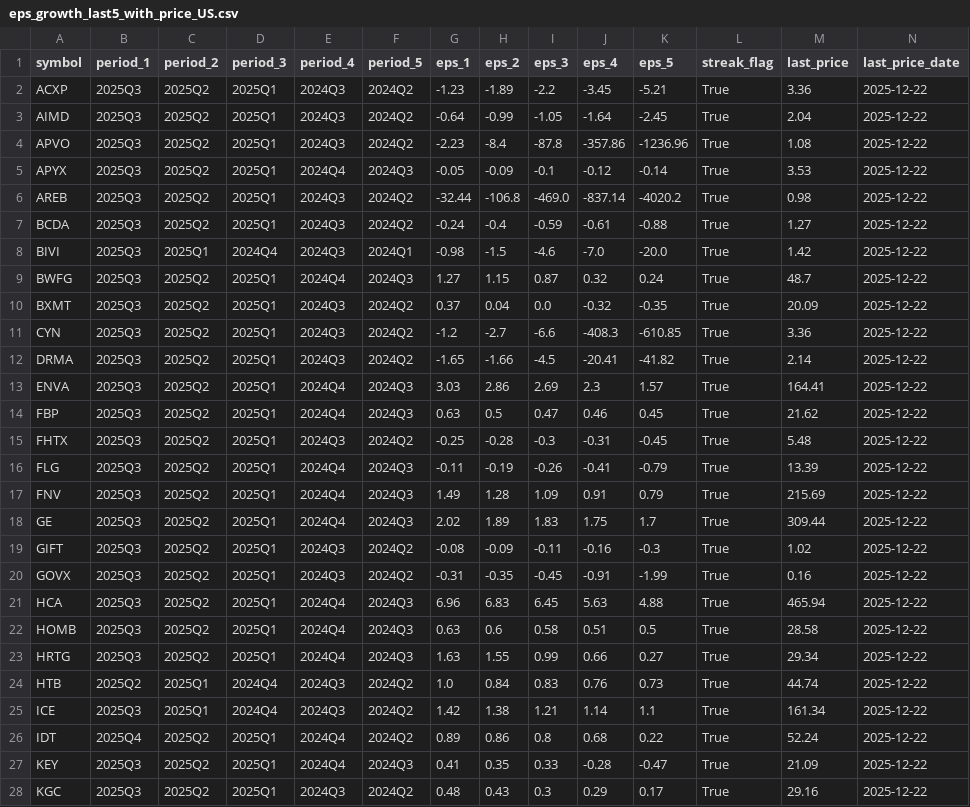
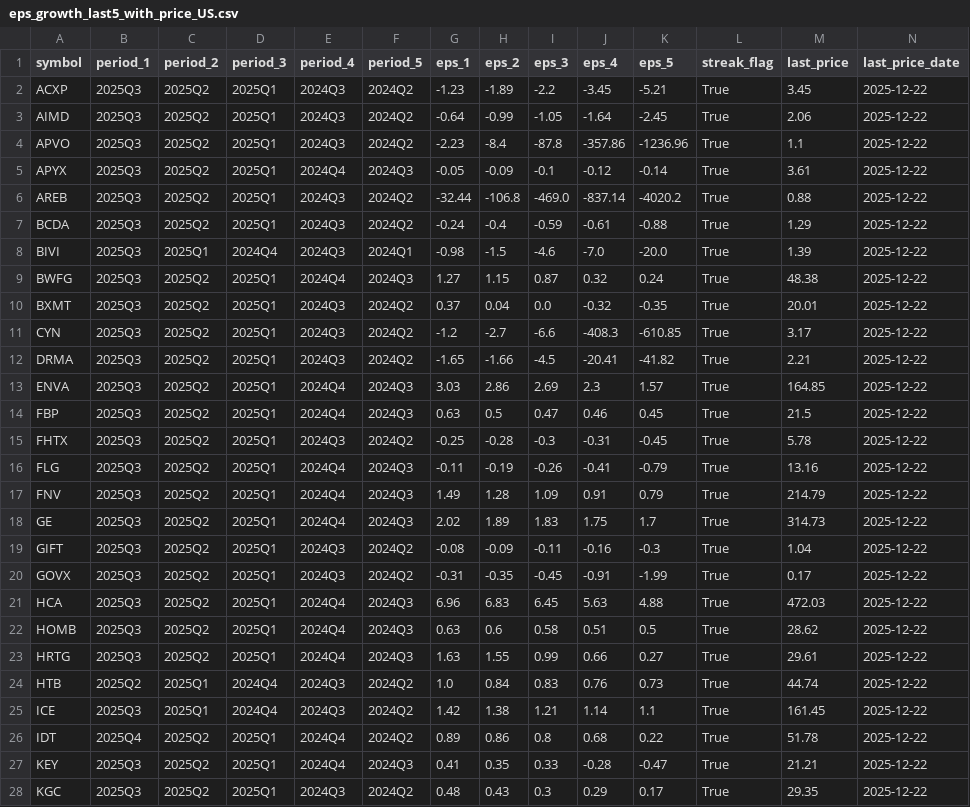
Before and after one commit to babeltechdev/thai-stock-data, a CSV file: eps_growth_last5_with_price_US.csv, drawn as a sheet; only a part is shown; the diff covers the shown part only.

```diff
--- a/eps_growth_last5_with_price_US.csv
+++ b/eps_growth_last5_with_price_US.csv
@@ -1,28 +1,28 @@
 symbol,period_1,period_2,period_3,period_4,period_5,eps_1,eps_2,eps_3,eps_4,eps_5,streak_flag,last_price,last_price_date
-ACXP,2025Q3,2025Q2,2025Q1,2024Q3,2024Q2,-1.23,-1.89,-2.2,-3.45,-5.21,True,3.36,2025-12-22
-AIMD,2025Q3,2025Q2,2025Q1,2024Q3,2024Q2,-0.64,-0.99,-1.05,-1.64,-2.45,True,2.04,2025-12-22
-APVO,2025Q3,2025Q2,2025Q1,2024Q3,2024Q2,-2.23,-8.4,-87.8,-357.86,-1236.96,True,1.08,2025-12-22
-APYX,2025Q3,2025Q2,2025Q1,2024Q4,2024Q3,-0.05,-0.09,-0.1,-0.12,-0.14,True,3.53,2025-12-22
-AREB,2025Q3,2025Q2,2025Q1,2024Q3,2024Q2,-32.44,-106.8,-469.0,-837.14,-4020.2,True,0.98,2025-12-22
-BCDA,2025Q3,2025Q2,2025Q1,2024Q3,2024Q2,-0.24,-0.4,-0.59,-0.61,-0.88,True,1.27,2025-12-22
-BIVI,2025Q3,2025Q1,2024Q4,2024Q3,2024Q1,-0.98,-1.5,-4.6,-7.0,-20.0,True,1.42,2025-12-22
-BWFG,2025Q3,2025Q2,2025Q1,2024Q4,2024Q3,1.27,1.15,0.87,0.32,0.24,True,48.7,2025-12-22
-BXMT,2025Q3,2025Q2,2025Q1,2024Q3,2024Q2,0.37,0.04,0.0,-0.32,-0.35,True,20.09,2025-12-22
-CYN,2025Q3,2025Q2,2025Q1,2024Q3,2024Q2,-1.2,-2.7,-6.6,-408.3,-610.85,True,3.36,2025-12-22
-DRMA,2025Q3,2025Q2,2025Q1,2024Q3,2024Q2,-1.65,-1.66,-4.5,-20.41,-41.82,True,2.14,2025-12-22
-ENVA,2025Q3,2025Q2,2025Q1,2024Q4,2024Q3,3.03,2.86,2.69,2.3,1.57,True,164.41,2025-12-22
-FBP,2025Q3,2025Q2,2025Q1,2024Q4,2024Q3,0.63,0.5,0.47,0.46,0.45,True,21.62,2025-12-22
-FHTX,2025Q3,2025Q2,2025Q1,2024Q3,2024Q2,-0.25,-0.28,-0.3,-0.31,-0.45,True,5.48,2025-12-22
-FLG,2025Q3,2025Q2,2025Q1,2024Q4,2024Q3,-0.11,-0.19,-0.26,-0.41,-0.79,True,13.39,2025-12-22
-FNV,2025Q3,2025Q2,2025Q1,2024Q4,2024Q3,1.49,1.28,1.09,0.91,0.79,True,215.69,2025-12-22
-GE,2025Q3,2025Q2,2025Q1,2024Q4,2024Q3,2.02,1.89,1.83,1.75,1.7,True,309.44,2025-12-22
-GIFT,2025Q3,2025Q2,2025Q1,2024Q3,2024Q2,-0.08,-0.09,-0.11,-0.16,-0.3,True,1.02,2025-12-22
-GOVX,2025Q3,2025Q2,2025Q1,2024Q3,2024Q2,-0.31,-0.35,-0.45,-0.91,-1.99,True,0.16,2025-12-22
-HCA,2025Q3,2025Q2,2025Q1,2024Q4,2024Q3,6.96,6.83,6.45,5.63,4.88,True,465.94,2025-12-22
-HOMB,2025Q3,2025Q2,2025Q1,2024Q4,2024Q3,0.63,0.6,0.58,0.51,0.5,True,28.58,2025-12-22
-HRTG,2025Q3,2025Q2,2025Q1,2024Q4,2024Q3,1.63,1.55,0.99,0.66,0.27,True,29.34,2025-12-22
+ACXP,2025Q3,2025Q2,2025Q1,2024Q3,2024Q2,-1.23,-1.89,-2.2,-3.45,-5.21,True,3.45,2025-12-22
+AIMD,2025Q3,2025Q2,2025Q1,2024Q3,2024Q2,-0.64,-0.99,-1.05,-1.64,-2.45,True,2.06,2025-12-22
+APVO,2025Q3,2025Q2,2025Q1,2024Q3,2024Q2,-2.23,-8.4,-87.8,-357.86,-1236.96,True,1.1,2025-12-22
+APYX,2025Q3,2025Q2,2025Q1,2024Q4,2024Q3,-0.05,-0.09,-0.1,-0.12,-0.14,True,3.61,2025-12-22
+AREB,2025Q3,2025Q2,2025Q1,2024Q3,2024Q2,-32.44,-106.8,-469.0,-837.14,-4020.2,True,0.88,2025-12-22
+BCDA,2025Q3,2025Q2,2025Q1,2024Q3,2024Q2,-0.24,-0.4,-0.59,-0.61,-0.88,True,1.29,2025-12-22
+BIVI,2025Q3,2025Q1,2024Q4,2024Q3,2024Q1,-0.98,-1.5,-4.6,-7.0,-20.0,True,1.39,2025-12-22
+BWFG,2025Q3,2025Q2,2025Q1,2024Q4,2024Q3,1.27,1.15,0.87,0.32,0.24,True,48.38,2025-12-22
+BXMT,2025Q3,2025Q2,2025Q1,2024Q3,2024Q2,0.37,0.04,0.0,-0.32,-0.35,True,20.01,2025-12-22
+CYN,2025Q3,2025Q2,2025Q1,2024Q3,2024Q2,-1.2,-2.7,-6.6,-408.3,-610.85,True,3.17,2025-12-22
+DRMA,2025Q3,2025Q2,2025Q1,2024Q3,2024Q2,-1.65,-1.66,-4.5,-20.41,-41.82,True,2.21,2025-12-22
+ENVA,2025Q3,2025Q2,2025Q1,2024Q4,2024Q3,3.03,2.86,2.69,2.3,1.57,True,164.85,2025-12-22
+FBP,2025Q3,2025Q2,2025Q1,2024Q4,2024Q3,0.63,0.5,0.47,0.46,0.45,True,21.5,2025-12-22
+FHTX,2025Q3,2025Q2,2025Q1,2024Q3,2024Q2,-0.25,-0.28,-0.3,-0.31,-0.45,True,5.78,2025-12-22
+FLG,2025Q3,2025Q2,2025Q1,2024Q4,2024Q3,-0.11,-0.19,-0.26,-0.41,-0.79,True,13.16,2025-12-22
+FNV,2025Q3,2025Q2,2025Q1,2024Q4,2024Q3,1.49,1.28,1.09,0.91,0.79,True,214.79,2025-12-22
+GE,2025Q3,2025Q2,2025Q1,2024Q4,2024Q3,2.02,1.89,1.83,1.75,1.7,True,314.73,2025-12-22
+GIFT,2025Q3,2025Q2,2025Q1,2024Q3,2024Q2,-0.08,-0.09,-0.11,-0.16,-0.3,True,1.04,2025-12-22
+GOVX,2025Q3,2025Q2,2025Q1,2024Q3,2024Q2,-0.31,-0.35,-0.45,-0.91,-1.99,True,0.17,2025-12-22
+HCA,2025Q3,2025Q2,2025Q1,2024Q4,2024Q3,6.96,6.83,6.45,5.63,4.88,True,472.03,2025-12-22
+HOMB,2025Q3,2025Q2,2025Q1,2024Q4,2024Q3,0.63,0.6,0.58,0.51,0.5,True,28.62,2025-12-22
+HRTG,2025Q3,2025Q2,2025Q1,2024Q4,2024Q3,1.63,1.55,0.99,0.66,0.27,True,29.61,2025-12-22
 HTB,2025Q2,2025Q1,2024Q4,2024Q3,2024Q2,1.0,0.84,0.83,0.76,0.73,True,44.74,2025-12-22
-ICE,2025Q3,2025Q1,2024Q4,2024Q3,2024Q2,1.42,1.38,1.21,1.14,1.1,True,161.34,2025-12-22
-IDT,2025Q4,2025Q2,2025Q1,2024Q4,2024Q2,0.89,0.86,0.8,0.68,0.22,True,52.24,2025-12-22
-KEY,2025Q3,2025Q2,2025Q1,2024Q4,2024Q3,0.41,0.35,0.33,-0.28,-0.47,True,21.09,2025-12-22
-KGC,2025Q3,2025Q2,2025Q1,2024Q3,2024Q2,0.48,0.43,0.3,0.29,0.17,True,29.16,2025-12-22
+ICE,2025Q3,2025Q1,2024Q4,2024Q3,2024Q2,1.42,1.38,1.21,1.14,1.1,True,161.45,2025-12-22
+IDT,2025Q4,2025Q2,2025Q1,2024Q4,2024Q2,0.89,0.86,0.8,0.68,0.22,True,51.78,2025-12-22
+KEY,2025Q3,2025Q2,2025Q1,2024Q4,2024Q3,0.41,0.35,0.33,-0.28,-0.47,True,21.21,2025-12-22
+KGC,2025Q3,2025Q2,2025Q1,2024Q3,2024Q2,0.48,0.43,0.3,0.29,0.17,True,29.35,2025-12-22
```
Also changed, not shown: 1 removed row and 37 edited cells elsewhere in this file, eps_growth_last3_from6_clean_US.csv, eps_growth_last3_with_price_US.csv, 22 other files.
